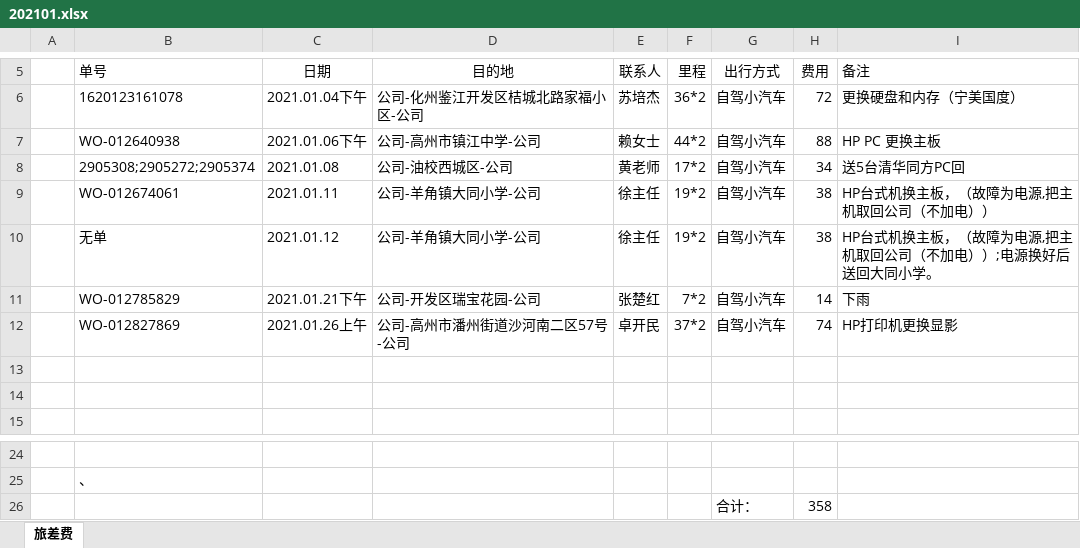
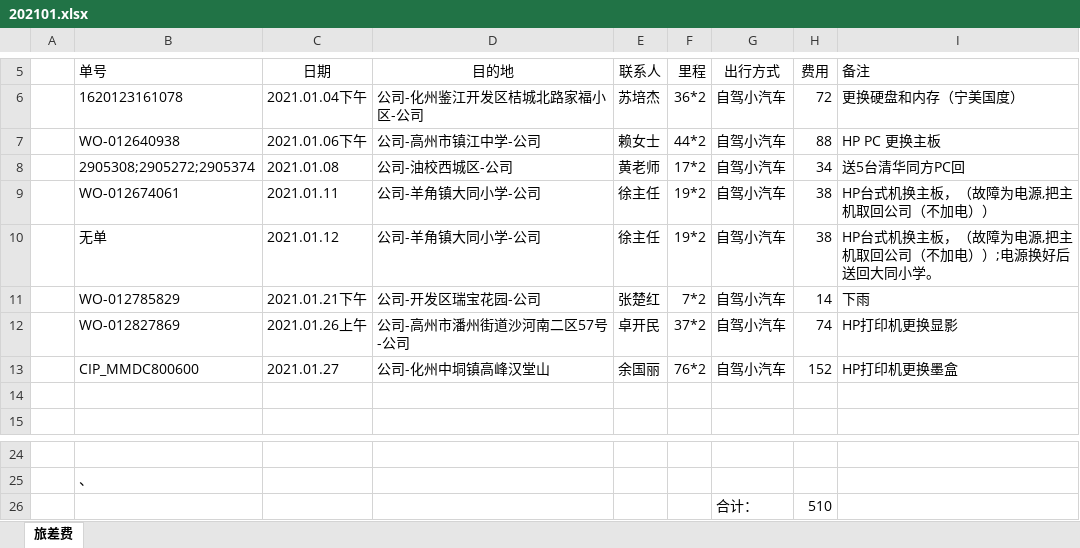
Before and after one commit to ikwen/debianlinux, an Excel workbook: HP/zj/202101.xlsx, sheet 旅差费, drawn as a sheet; only a part is shown, gaps mark what is left out; values as stored, in another font and other column widths than the file's, no borders; the diff names each change by its address in the sheet, - before the commit and + after, or states it on an @@ line.

```diff
--- a/HP/zj/202101.xlsx (sheet 旅差费)
+++ b/HP/zj/202101.xlsx (sheet 旅差费)
-row 13: (empty)
+row 13:  | CIP_MMDC800600 | 2021.01.27 | 公司-化州中垌镇高峰汉堂山 | 余国丽 | 76*2 | 自驾小汽车 | 152 | HP打印机更换墨盒
-H26 (费用): 358
+H26 (费用): 510
```
Also changed, not shown: 1 other file.
